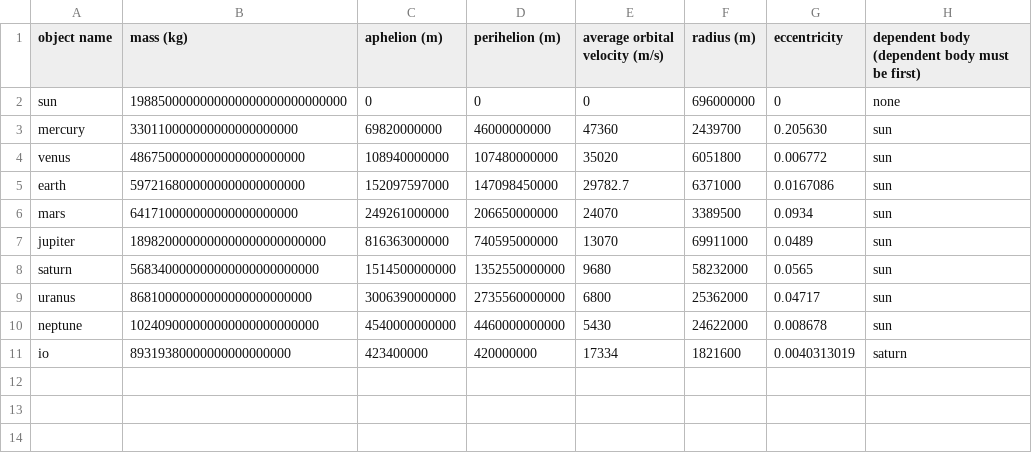
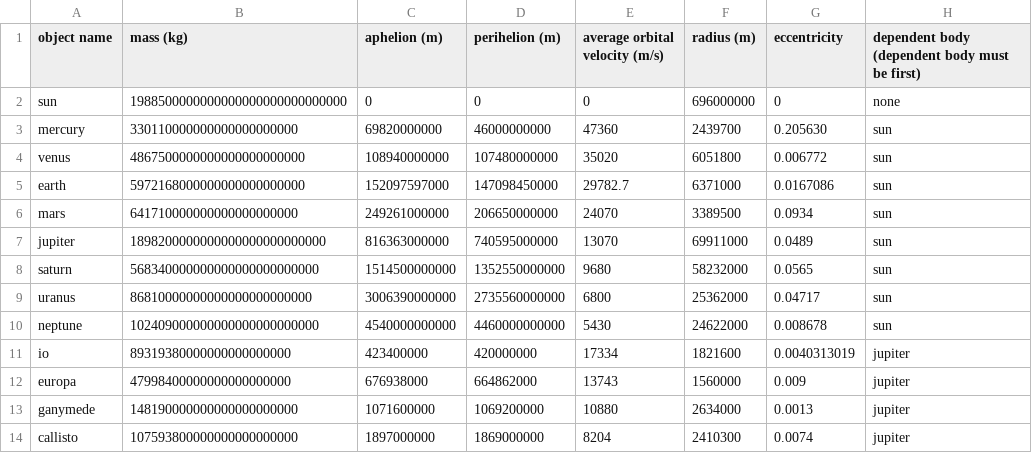
Before and after one commit to Sondren1288/planetary-sim, a CSV file: src/planetaryData.csv, drawn as a sheet.

Commit message:
Finished with jupiter's moons

```diff
--- a/src/planetaryData.csv
+++ b/src/planetaryData.csv
@@ -10,2 +10,5 @@ uranus,86810000000000000000000000,3006390000000,2735560000000,6800,25362000,0.04
 neptune,102409000000000000000000000,4540000000000,4460000000000,5430,24622000,0.008678,sun
-io,89319380000000000000000,423400000,420000000,17334,1821600,0.0040313019,saturn
+io,89319380000000000000000,423400000,420000000,17334,1821600,0.0040313019,jupiter
+europa,47998400000000000000000,676938000,664862000,13743,1560000,0.009,jupiter
+ganymede,148190000000000000000000,1071600000,1069200000,10880,2634000,0.0013,jupiter
+callisto,107593800000000000000000,1897000000,1869000000,8204,2410300,0.0074,jupiter
```
